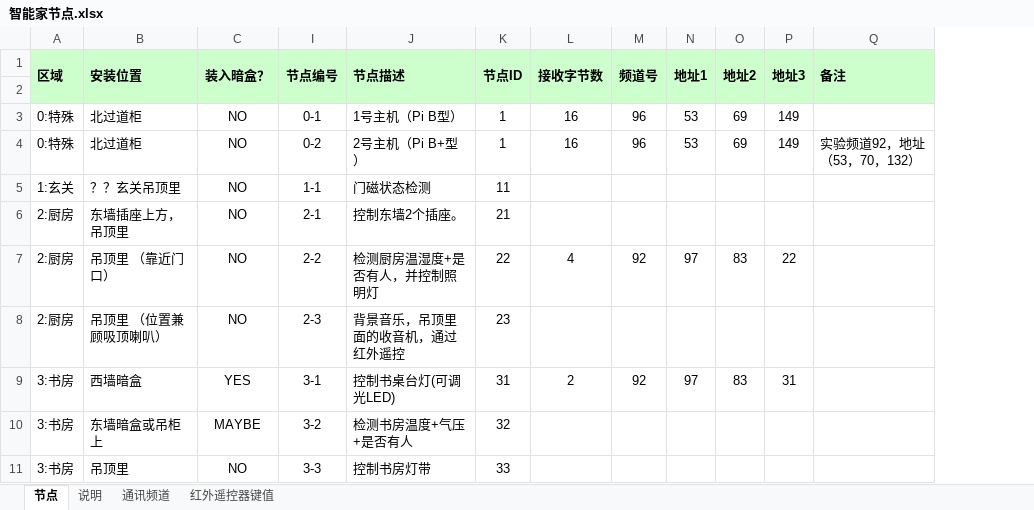
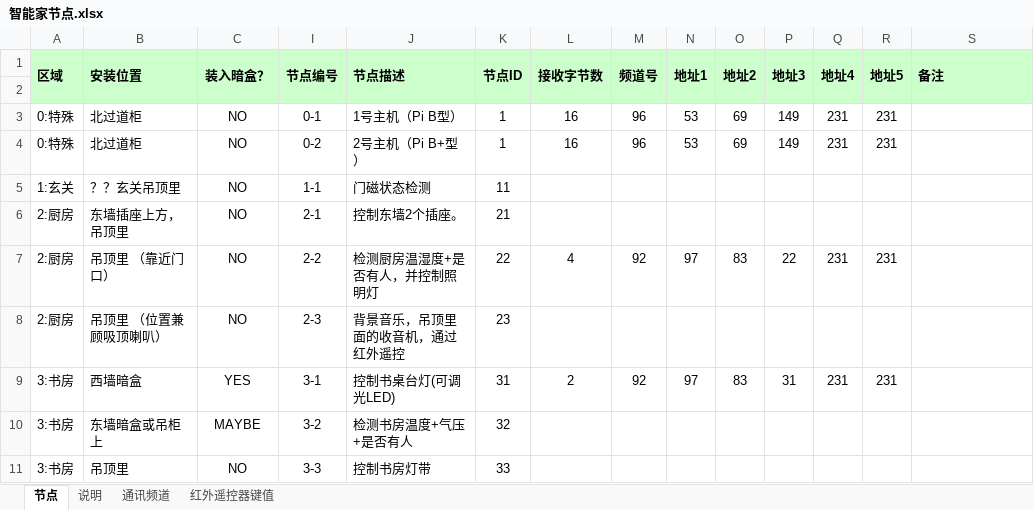
Before and after one commit to TangGuoHua/smarthome, an Excel workbook: Docs/智能家节点.xlsx, sheet 节点, drawn as a sheet; only a part is shown; values as stored, in another font and other column widths than the file's, no borders; addresses are those after the commit; the diff names each change by its address in the sheet, - before the commit and + after, or states it on an @@ line.

```diff
--- a/Docs/智能家节点.xlsx (sheet 节点)
+++ b/Docs/智能家节点.xlsx (sheet 节点)
+column Q (地址4), rows 3-9: 231 | 231 |  |  | 231 |  | 231
+column R (地址5), rows 3-9: 231 | 231 |  |  | 231 |  | 231
-S4 (备注): 实验频道92，地址（53，70，132）
+S4 (备注): (empty)
```
Also changed, not shown: charts or pictures, 2 other files.
